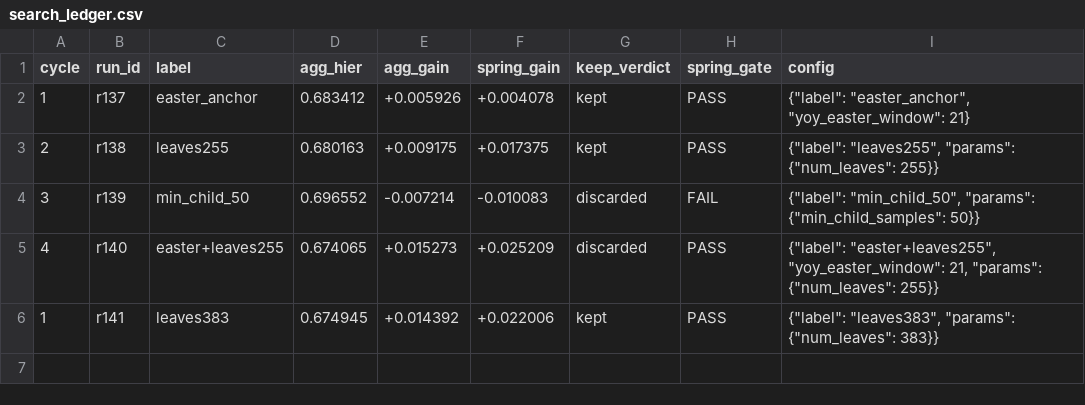
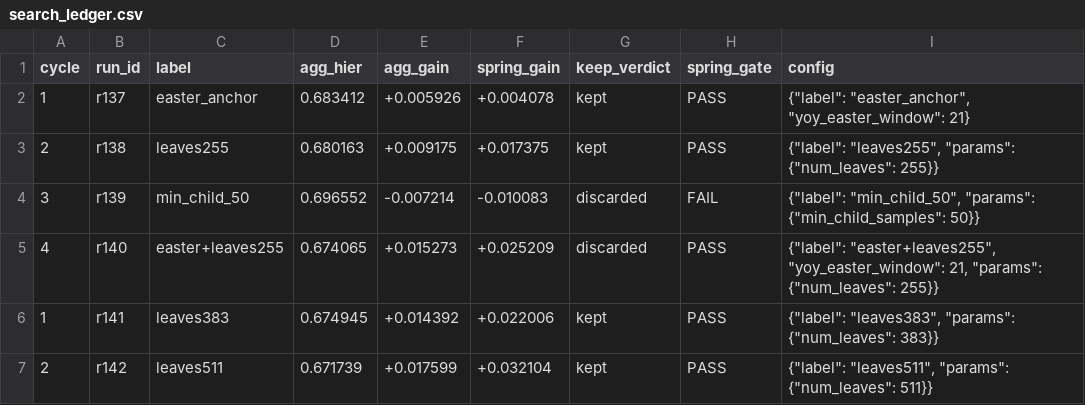
Before and after one commit to rslayer/kepler, a CSV file: hypotheses/m5_screen/search_ledger.csv, drawn as a sheet; the diff names each change by its address in the sheet, - before the commit and + after, or states it on an @@ line.

```diff
--- a/hypotheses/m5_screen/search_ledger.csv
+++ b/hypotheses/m5_screen/search_ledger.csv
+row 7: 2 | r142 | leaves511 | 0.671739 | +0.017599 | +0.032104 | kept | PASS | {"label": "leaves511", "params": {"num_leaves": 511}}
```
Also changed, not shown: runs/runs.csv, 1 other file.
